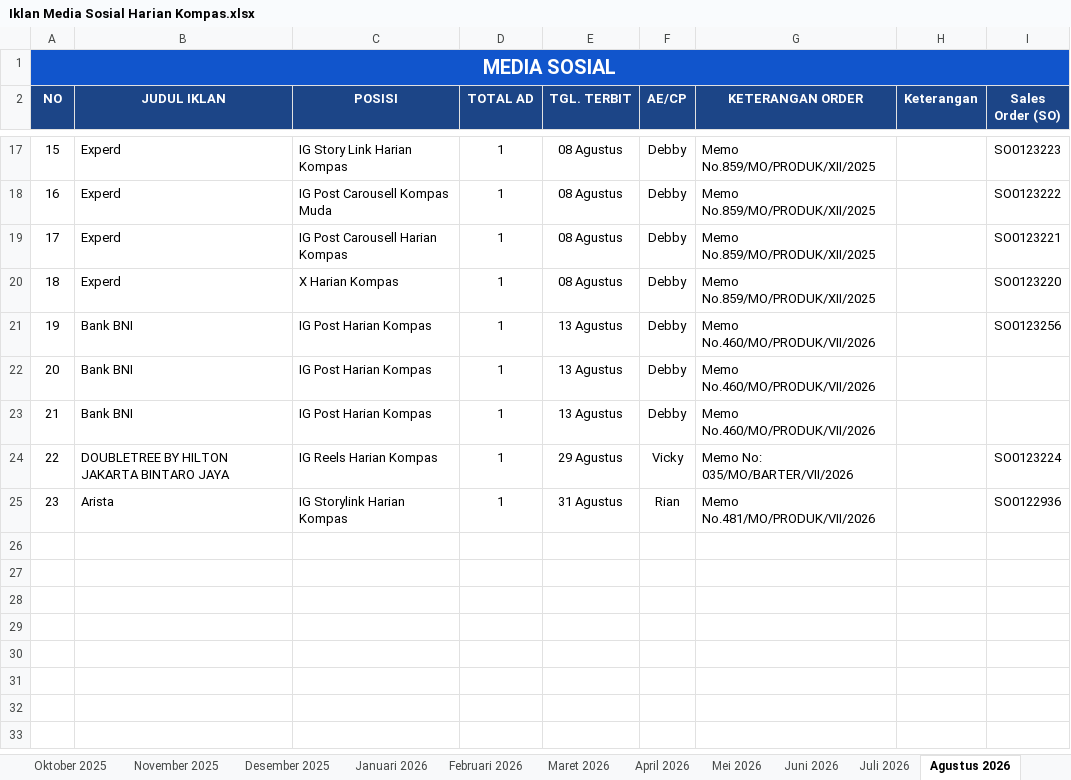
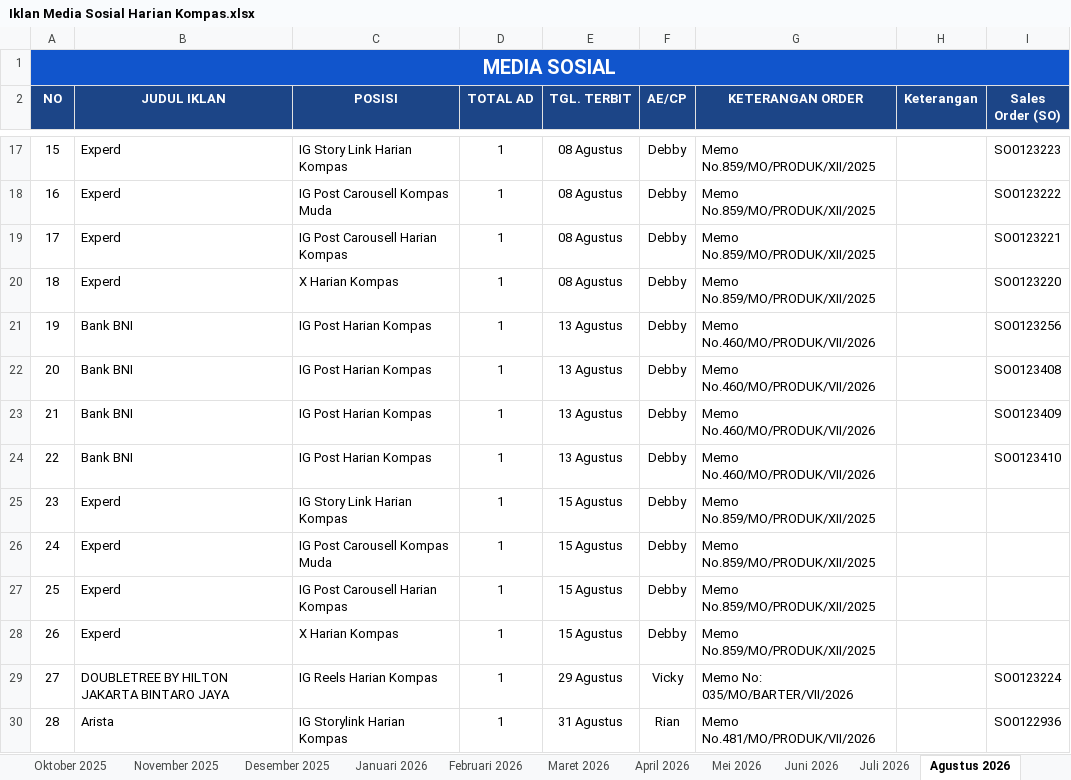
Before and after one commit to tejun219/iklanmedsos.kompas, an Excel workbook: Iklan Media Sosial Harian Kompas.xlsx, sheet Agustus 2026, drawn as a sheet; only a part is shown, gaps mark what is left out; values as stored, in another font and other column widths than the file's, no borders; charts and pictures not drawn; addresses are those after the commit; the diff names each change by its address in the sheet, - before the commit and + after, or states it on an @@ line.

Commit message:
Auto-update outline data: 2026-08-14 11:36:00

```diff
--- a/Iklan Media Sosial Harian Kompas.xlsx (sheet Agustus 2026)
+++ b/Iklan Media Sosial Harian Kompas.xlsx (sheet Agustus 2026)
-I22 (Sales Order (SO)): (empty)
+I22 (Sales Order (SO)): SO0123408
-I23 (Sales Order (SO)): (empty)
+I23 (Sales Order (SO)): SO0123409
+row 24: 22 | Bank BNI | IG Post Harian Kompas | 1 | 13 Agustus | Debby | Memo No.460/MO/PRODUK/VII/2026 |  | SO0123410
+row 25: 23 | Experd | IG Story Link Harian Kompas | 1 | 15 Agustus | Debby | Memo No.859/MO/PRODUK/XII/2025
+row 26: 24 | Experd | IG Post Carousell Kompas Muda | 1 | 15 Agustus | Debby | Memo No.859/MO/PRODUK/XII/2025
+row 27: 25 | Experd | IG Post Carousell Harian Kompas | 1 | 15 Agustus | Debby | Memo No.859/MO/PRODUK/XII/2025
+row 28: 26 | Experd | X Harian Kompas | 1 | 15 Agustus | Debby | Memo No.859/MO/PRODUK/XII/2025
@@ column A (NO) renumbered from row 29 down @@
```
Also changed, not shown: 1 other file.
